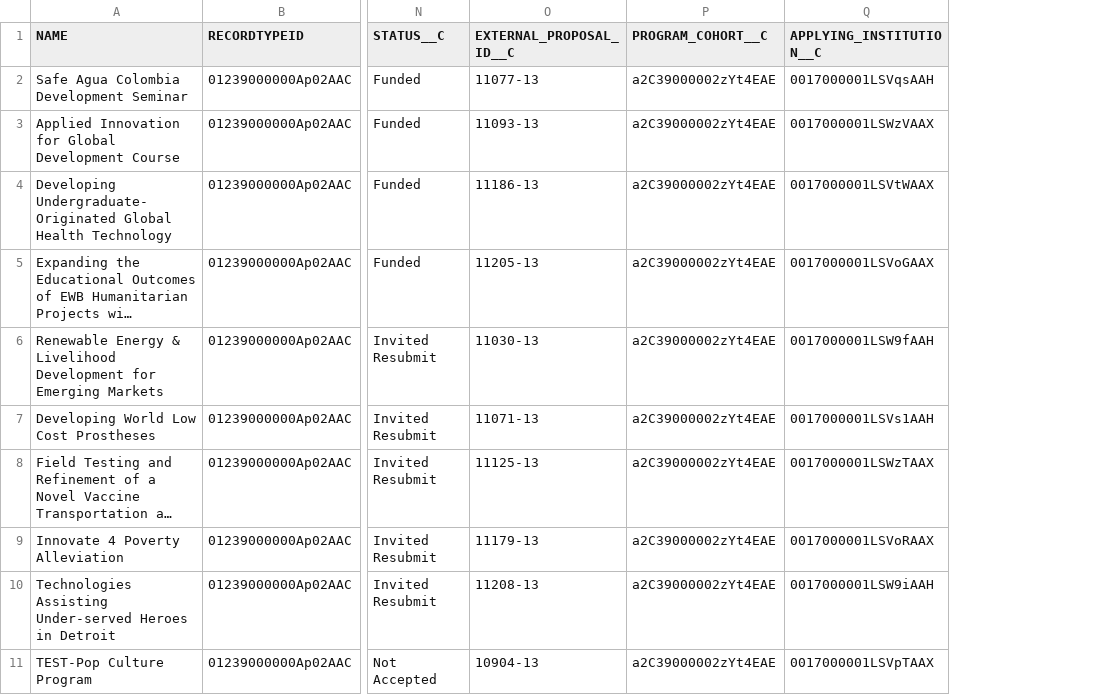
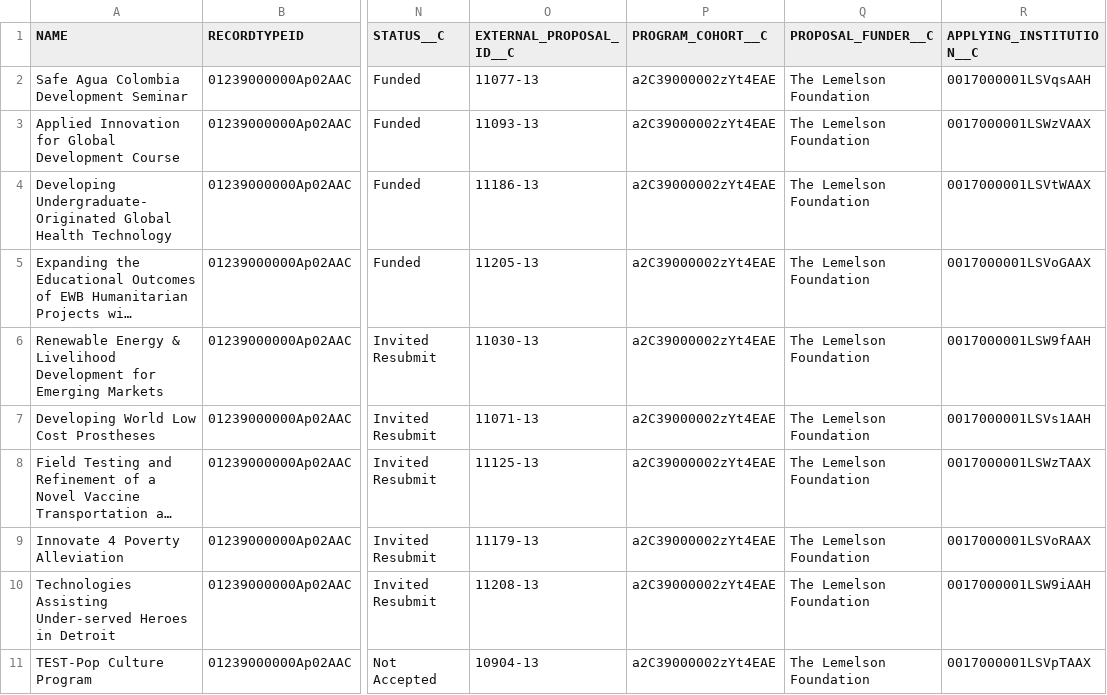
Before and after one commit to Starryz/VW-Summer-Internship, a CSV file: new/proposal_2013.csv, drawn as a sheet; only a part is shown, gaps mark what is left out; long unchanged cells end in …; the diff names each change by its address in the sheet, - before the commit and + after, or states it on an @@ line.

```diff
--- a/new/proposal_2013.csv
+++ b/new/proposal_2013.csv
+column Q (PROPOSAL_FUNDER__C), rows 2-11: all The Lemelson Foundation
```
Also changed, not shown: new/2012/proposal_2012.csv, 2 other files.
